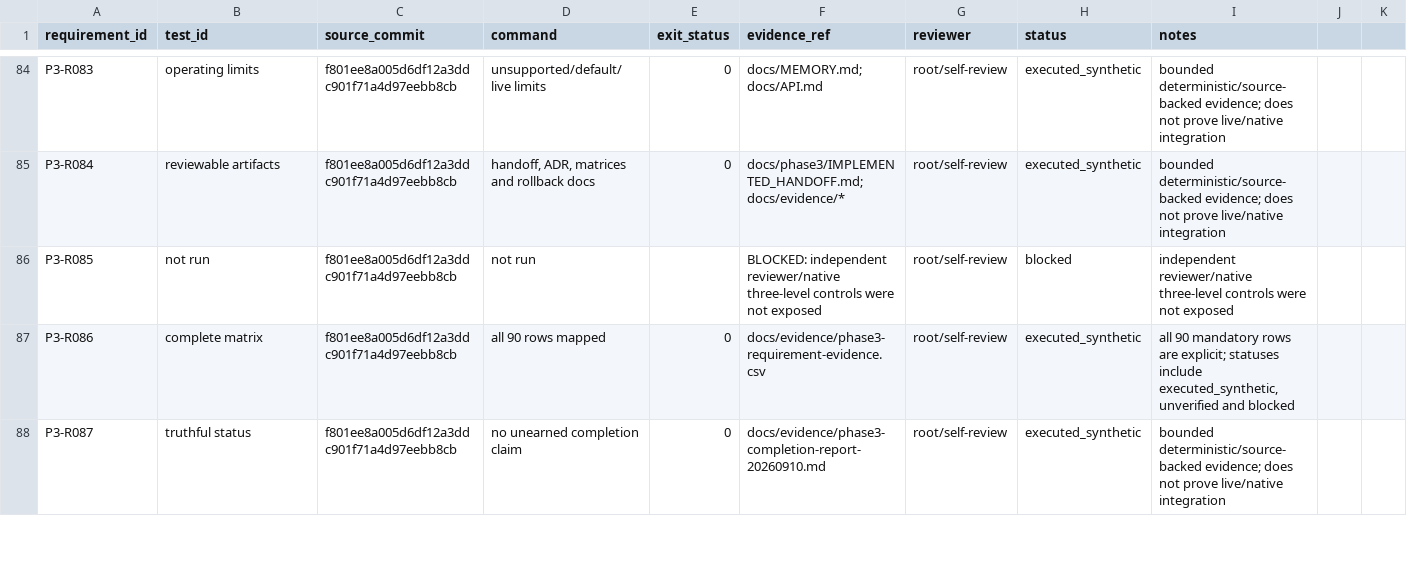
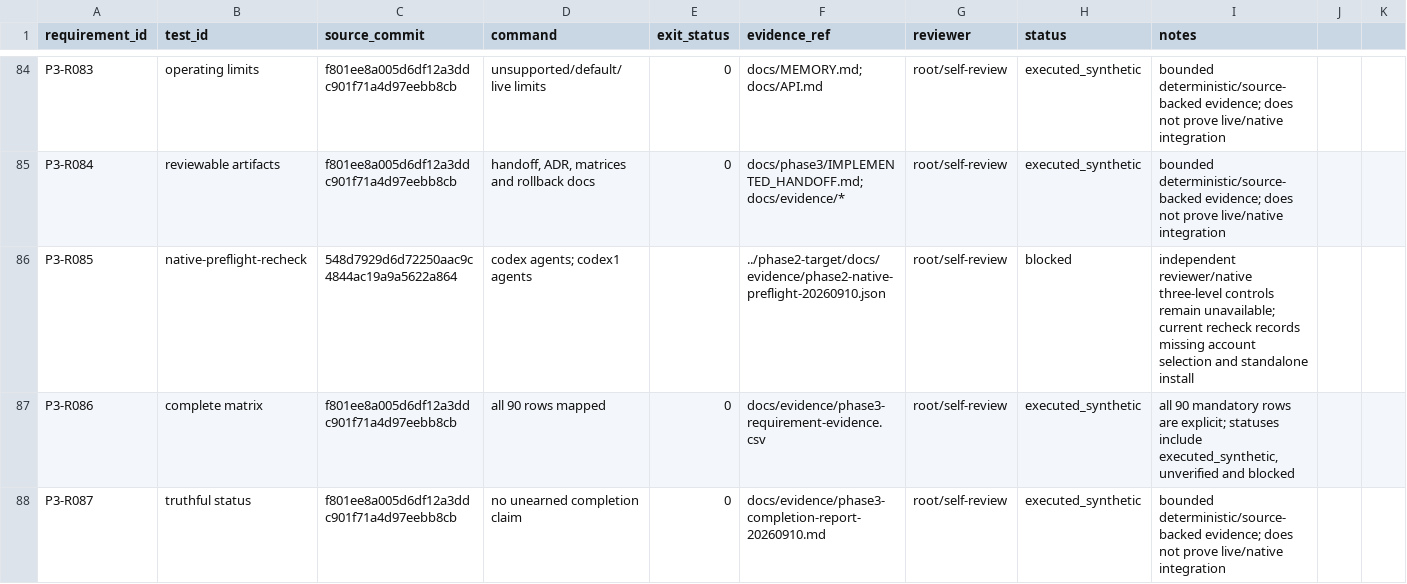
Before and after one commit to AI-Ascension/sts2-harness, a CSV file: docs/evidence/phase3-requirement-evidence.csv, drawn as a sheet; only a part is shown, gaps mark what is left out.

Commit message:
Refresh native preflight blocker evidence

```diff
--- a/docs/evidence/phase3-requirement-evidence.csv
+++ b/docs/evidence/phase3-requirement-evidence.csv
@@ -85,3 +85,3 @@ P3-R083,operating limits,f801ee8a005d6df12a3ddc901f71a4d97eebb8cb,unsupported/de
 P3-R084,reviewable artifacts,f801ee8a005d6df12a3ddc901f71a4d97eebb8cb,"handoff, ADR, matrices and rollback docs",0,docs/phase3/IMPLEMENTED_HANDOFF.md; docs/evidence/*,root/self-review,executed_synthetic,bounded deterministic/source-backed evidence; does not prove live/native integration
-P3-R085,not run,f801ee8a005d6df12a3ddc901f71a4d97eebb8cb,not run,,BLOCKED: independent reviewer/native three-level controls were not exposed,root/self-review,blocked,independent reviewer/native three-level controls were not exposed
+P3-R085,native-preflight-recheck,548d7929d6d72250aac9c4844ac19a9a5622a864,codex agents; codex1 agents,,../phase2-target/docs/evidence/phase2-native-preflight-20260910.json,root/self-review,blocked,independent reviewer/native three-level controls remain unavailable; current recheck records missing account selection and standalone install
 P3-R086,complete matrix,f801ee8a005d6df12a3ddc901f71a4d97eebb8cb,all 90 rows mapped,0,docs/evidence/phase3-requirement-evidence.csv,root/self-review,executed_synthetic,"all 90 mandatory rows are explicit; statuses include executed_synthetic, unverified and blocked"
```
Also changed, not shown: 1 other file.
